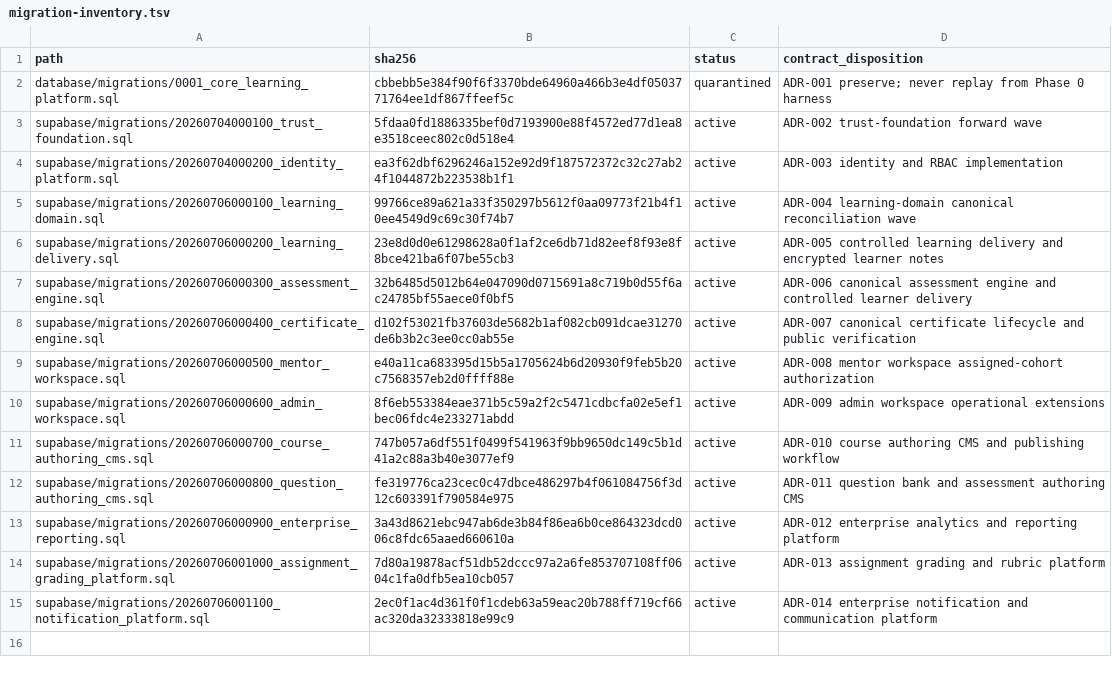
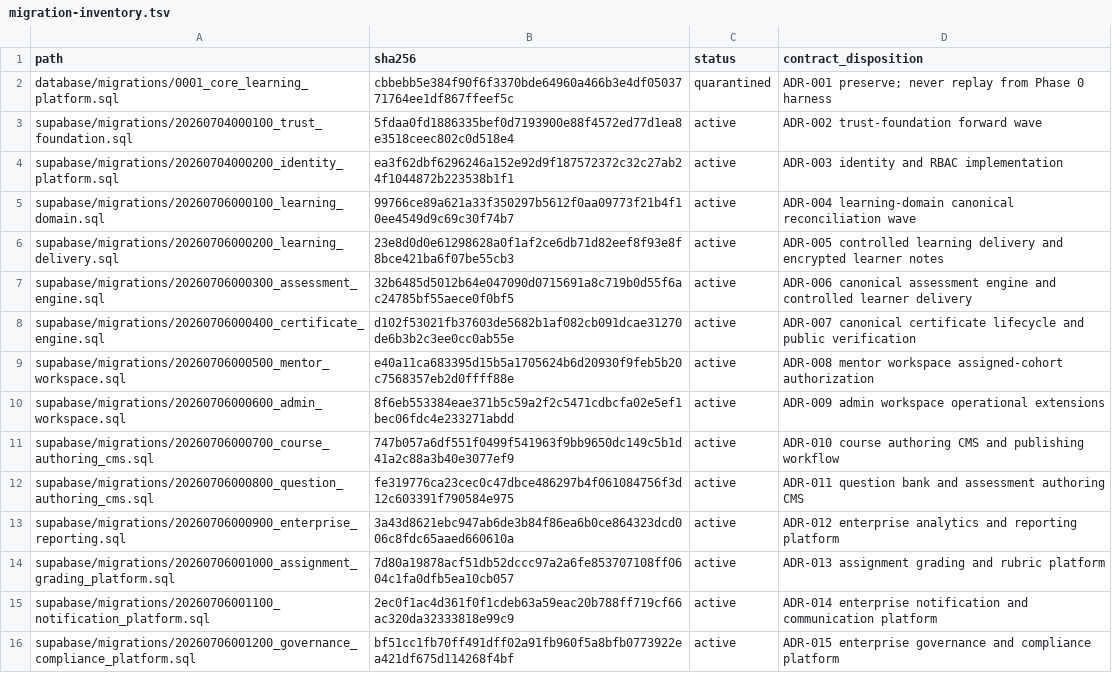
Before and after one commit to kannalogan/DPDP-LMS, a TSV file: database/migration-inventory.tsv, drawn as a sheet.

```diff
--- a/database/migration-inventory.tsv
+++ b/database/migration-inventory.tsv
@@ -15 +15,2 @@ supabase/migrations/20260706001000_assignment_grading_platform.sql	7d80a19878acf
 supabase/migrations/20260706001100_notification_platform.sql	2ec0f1ac4d361f0f1cdeb63a59eac20b788ff719cf66ac320da32333818e99c9	active	ADR-014 enterprise notification and communication platform
+supabase/migrations/20260706001200_governance_compliance_platform.sql	bf51cc1fb70ff491dff02a91fb960f5a8bfb0773922ea421df675d114268f4bf	active	ADR-015 enterprise governance and compliance platform
```
Also changed, not shown: 56 other files.
